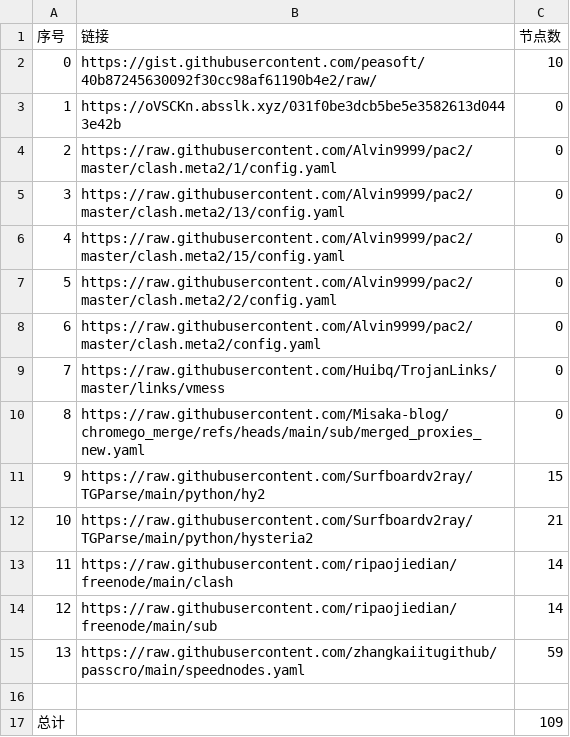
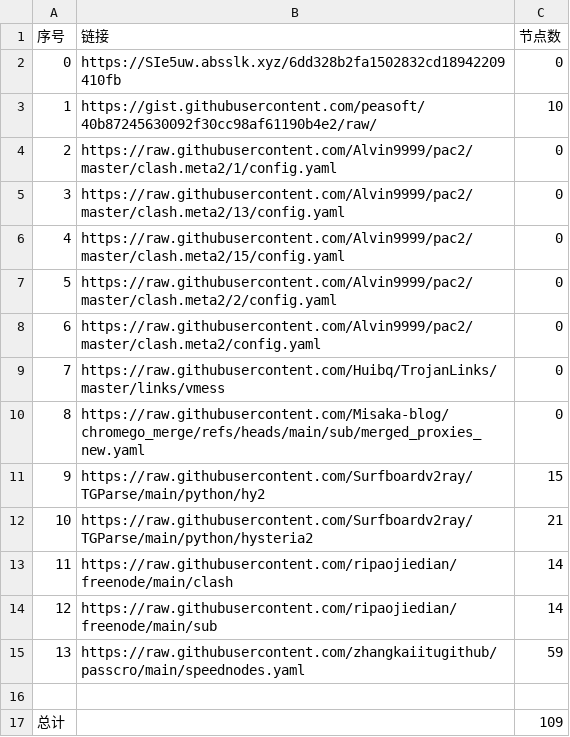
Before and after one commit to gm1008666/NoMoreWalls, a CSV file: list_result.csv, drawn as a sheet.

```diff
--- a/list_result.csv
+++ b/list_result.csv
@@ -1,4 +1,4 @@
 序号,链接,节点数
-0,https://gist.githubusercontent.com/peasoft/40b87245630092f30cc98af61190b4e2/raw/,10
-1,https://oVSCKn.absslk.xyz/031f0be3dcb5be5e3582613d0443e42b,0
+0,https://SIe5uw.absslk.xyz/6dd328b2fa1502832cd18942209410fb,0
+1,https://gist.githubusercontent.com/peasoft/40b87245630092f30cc98af61190b4e2/raw/,10
 2,https://raw.githubusercontent.com/Alvin9999/pac2/master/clash.meta2/1/config.yaml,0
```
Also changed, not shown: 3 other files.
